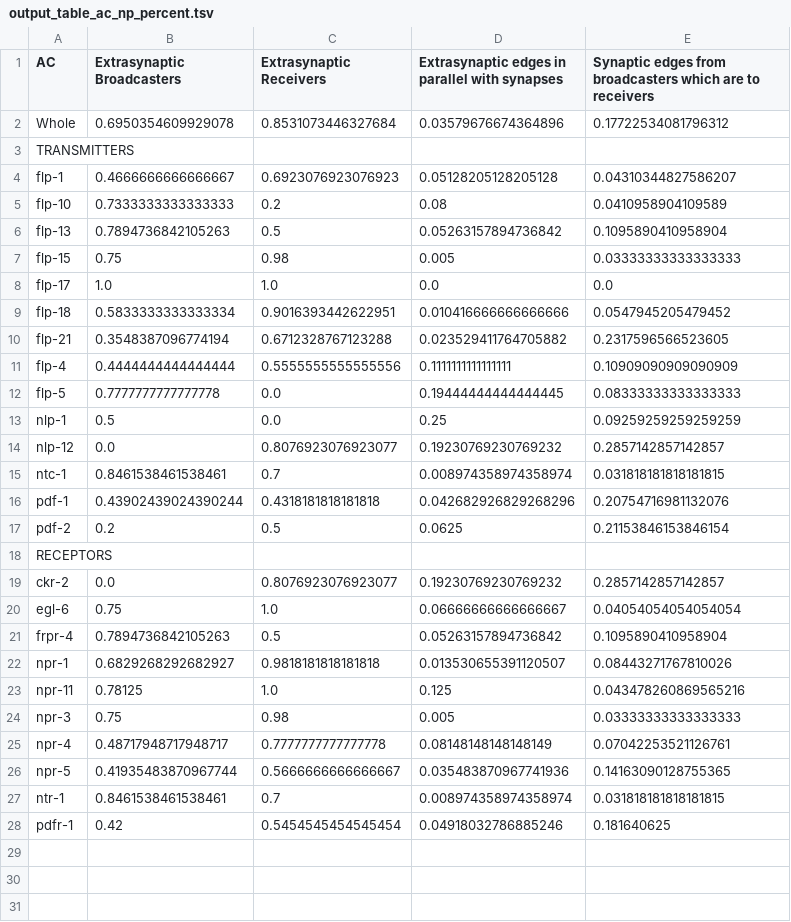
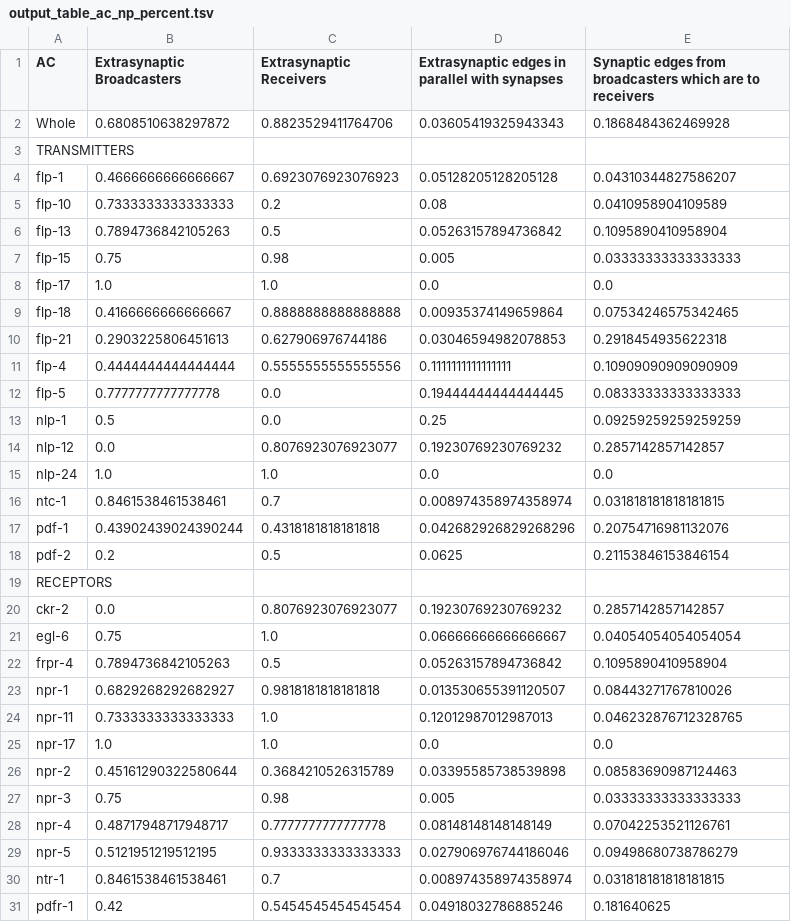
Before and after one commit to clbarnes/connectome_paper, a TSV file: output_table_ac_np_percent.tsv, drawn as a sheet.

```diff
--- a/output_table_ac_np_percent.tsv
+++ b/output_table_ac_np_percent.tsv
@@ -1,3 +1,3 @@
 AC	Extrasynaptic Broadcasters	Extrasynaptic Receivers	Extrasynaptic edges in parallel with synapses	Synaptic edges from broadcasters which are to receivers
-Whole	0.6950354609929078	0.8531073446327684	0.03579676674364896	0.17722534081796312
+Whole	0.6808510638297872	0.8823529411764706	0.03605419325943343	0.1868484362469928
 TRANSMITTERS
@@ -8,4 +8,4 @@ flp-15	0.75	0.98	0.005	0.03333333333333333
 flp-17	1.0	1.0	0.0	0.0
-flp-18	0.5833333333333334	0.9016393442622951	0.010416666666666666	0.0547945205479452
-flp-21	0.3548387096774194	0.6712328767123288	0.023529411764705882	0.2317596566523605
+flp-18	0.4166666666666667	0.8888888888888888	0.00935374149659864	0.07534246575342465
+flp-21	0.2903225806451613	0.627906976744186	0.03046594982078853	0.2918454935622318
 flp-4	0.4444444444444444	0.5555555555555556	0.1111111111111111	0.10909090909090909
@@ -14,2 +14,3 @@ nlp-1	0.5	0.0	0.25	0.09259259259259259
 nlp-12	0.0	0.8076923076923077	0.19230769230769232	0.2857142857142857
+nlp-24	1.0	1.0	0.0	0.0
 ntc-1	0.8461538461538461	0.7	0.008974358974358974	0.031818181818181815
@@ -22,6 +23,8 @@ frpr-4	0.7894736842105263	0.5	0.05263157894736842	0.1095890410958904
 npr-1	0.6829268292682927	0.9818181818181818	0.013530655391120507	0.08443271767810026
-npr-11	0.78125	1.0	0.125	0.043478260869565216
+npr-11	0.7333333333333333	1.0	0.12012987012987013	0.046232876712328765
+npr-17	1.0	1.0	0.0	0.0
+npr-2	0.45161290322580644	0.3684210526315789	0.03395585738539898	0.08583690987124463
 npr-3	0.75	0.98	0.005	0.03333333333333333
 npr-4	0.48717948717948717	0.7777777777777778	0.08148148148148149	0.07042253521126761
-npr-5	0.41935483870967744	0.5666666666666667	0.035483870967741936	0.14163090128755365
+npr-5	0.5121951219512195	0.9333333333333333	0.027906976744186046	0.09498680738786279
 ntr-1	0.8461538461538461	0.7	0.008974358974358974	0.031818181818181815
```
Also changed, not shown: output_table_ac_ma_percent.tsv, output_table_ac_np_raw.tsv, 2 other files.
